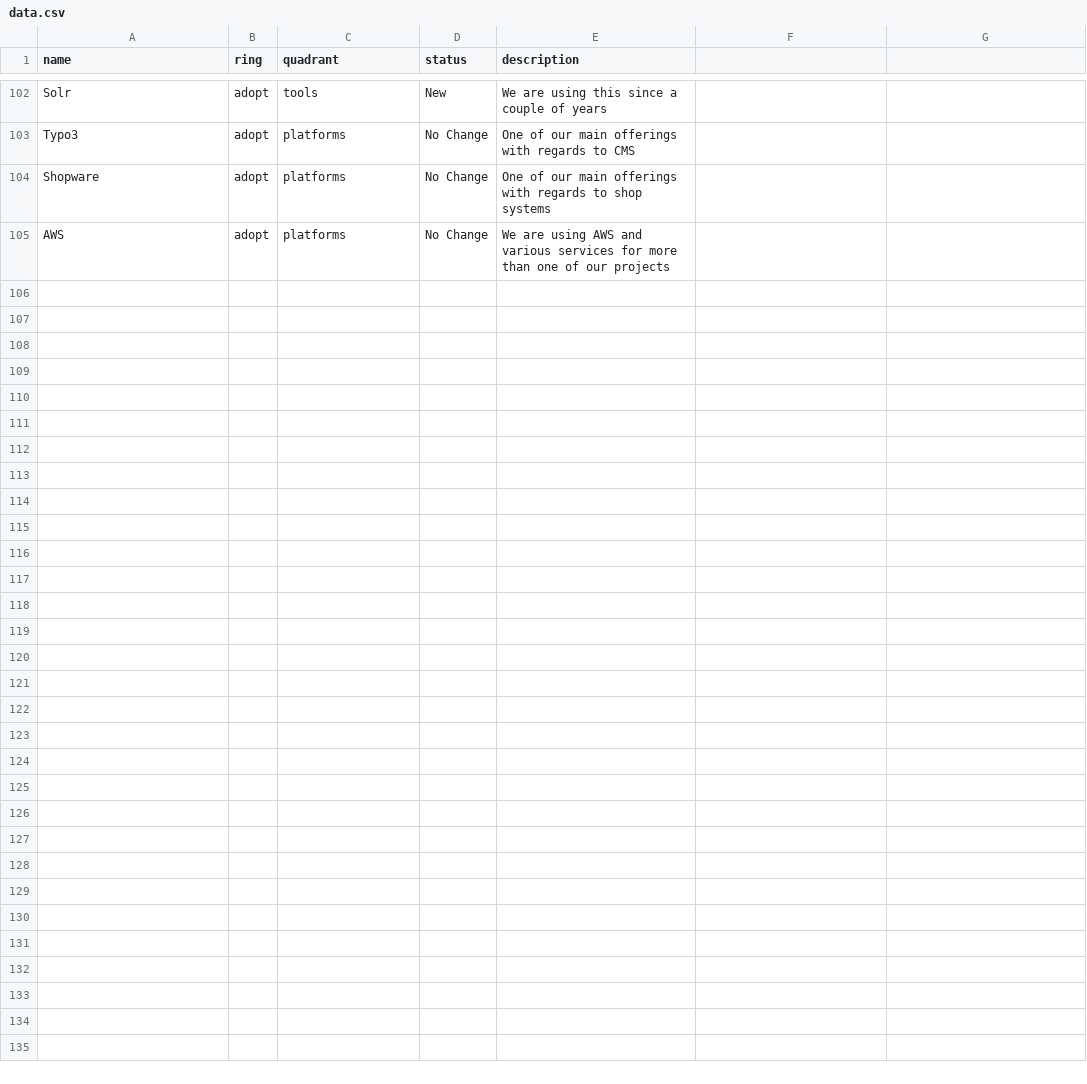
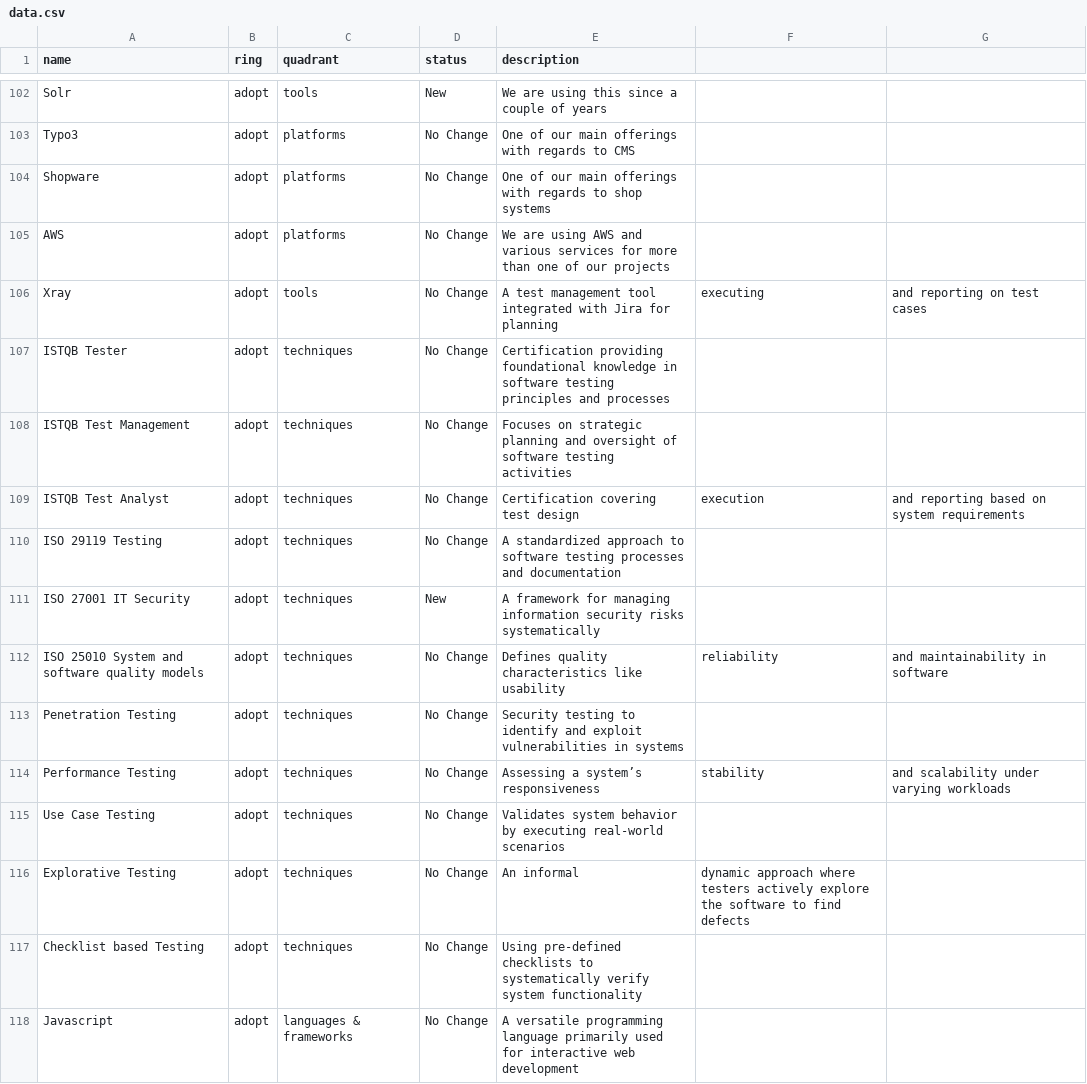
Before and after one commit to ion2s-gmbh/tech-radar, a CSV file: data.csv, drawn as a sheet; only a part is shown, gaps mark what is left out; the diff covers the shown part only.

Commit message:
Update data.csv (#3)
Additions from skill inventory assessment

```diff
--- a/data.csv
+++ b/data.csv
@@ -105 +105,14 @@ Shopware,adopt,platforms,No Change,One of our main offerings with regards to sho
 AWS,adopt,platforms,No Change, We are using AWS and various services for more than one of our projects
+Xray,adopt,tools,No Change,A test management tool integrated with Jira for planning, executing, and reporting on test cases
+ISTQB Tester,adopt,techniques,No Change,Certification providing foundational knowledge in software testing principles and processes
+ISTQB Test Management,adopt,techniques,No Change,Focuses on strategic planning and oversight of software testing activities
+ISTQB Test Analyst,adopt,techniques,No Change,Certification covering test design, execution, and reporting based on system requirements
+ISO 29119 Testing,adopt,techniques,No Change,A standardized approach to software testing processes and documentation
+ISO 27001 IT Security,adopt,techniques,New,A framework for managing information security risks systematically
+ISO 25010 System and software quality models,adopt,techniques,No Change,Defines quality characteristics like usability, reliability, and maintainability in software
+Penetration Testing,adopt,techniques,No Change,Security testing to identify and exploit vulnerabilities in systems
+Performance Testing,adopt,techniques,No Change,Assessing a system’s responsiveness, stability, and scalability under varying workloads
+Use Case Testing,adopt,techniques,No Change,Validates system behavior by executing real-world scenarios
+Explorative Testing,adopt,techniques,No Change,An informal, dynamic approach where testers actively explore the software to find defects
+Checklist based Testing,adopt,techniques,No Change,Using pre-defined checklists to systematically verify system functionality
+Javascript,adopt,languages & frameworks,No Change,A versatile programming language primarily used for interactive web development
```
Also changed, not shown: 13 added rows elsewhere in this file.
